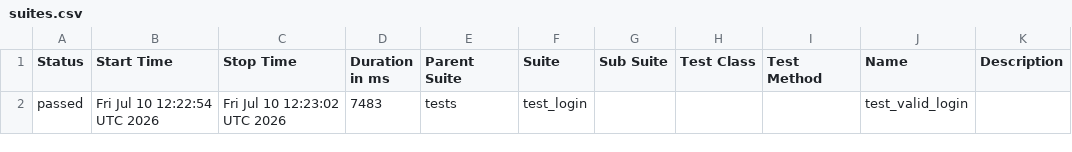
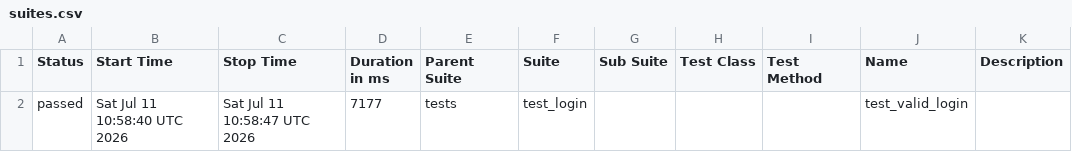
Before and after one commit to abhikatta449-prog/poconplaywrightpython, a CSV file: data/suites.csv, drawn as a sheet.

```diff
--- a/data/suites.csv
+++ b/data/suites.csv
@@ -1,2 +1,2 @@
 "Status","Start Time","Stop Time","Duration in ms","Parent Suite","Suite","Sub Suite","Test Class","Test Method","Name","Description"
-"passed","Fri Jul 10 12:22:54 UTC 2026","Fri Jul 10 12:23:02 UTC 2026","7483","tests","test_login","","","","test_valid_login",""
+"passed","Sat Jul 11 10:58:40 UTC 2026","Sat Jul 11 10:58:47 UTC 2026","7177","tests","test_login","","","","test_valid_login",""
```
Also changed, not shown: 16 other files.
